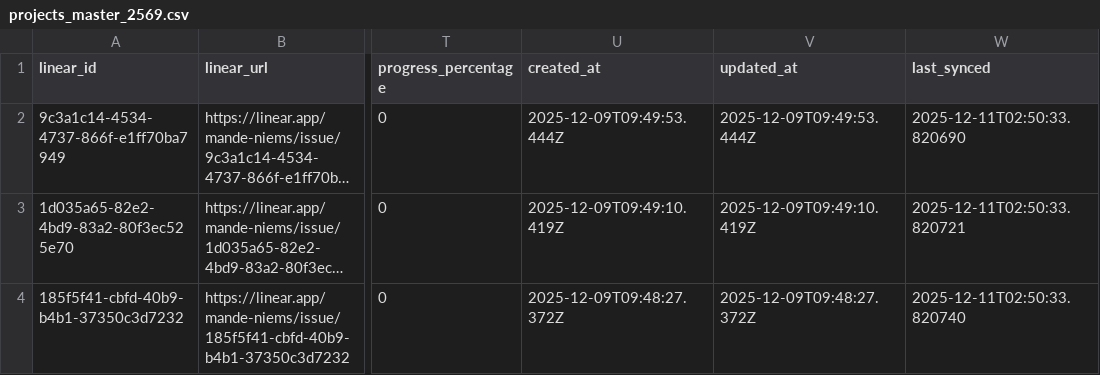
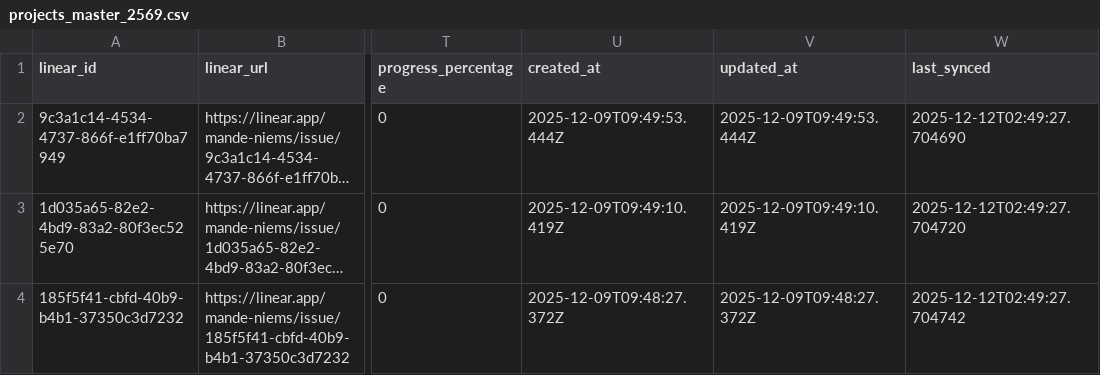
Before and after one commit to ppakpoomm/niems-projects-master, a CSV file: data/projects_master_2569.csv, drawn as a sheet; only a part is shown, gaps mark what is left out; long unchanged cells end in …; the diff names each change by its address in the sheet, - before the commit and + after, or states it on an @@ line.

```diff
--- a/data/projects_master_2569.csv
+++ b/data/projects_master_2569.csv
-W2 (last_synced): 2025-12-11T02:50:33.820690
+W2 (last_synced): 2025-12-12T02:49:27.704690
-W3 (last_synced): 2025-12-11T02:50:33.820721
+W3 (last_synced): 2025-12-12T02:49:27.704720
-W4 (last_synced): 2025-12-11T02:50:33.820740
+W4 (last_synced): 2025-12-12T02:49:27.704742
```
